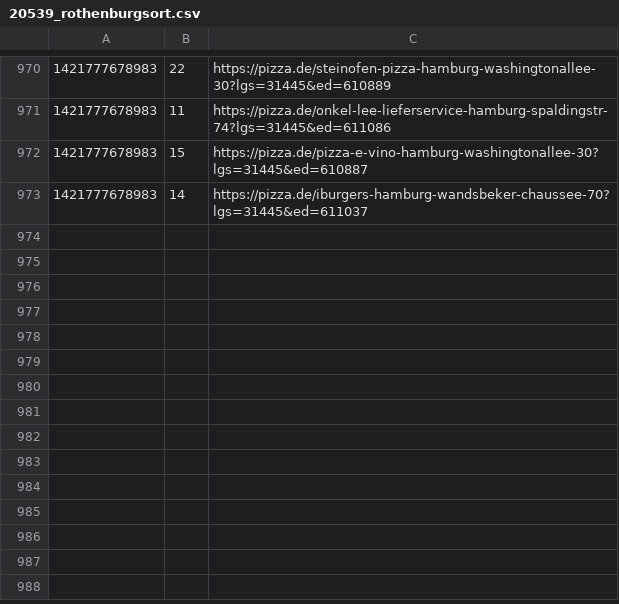
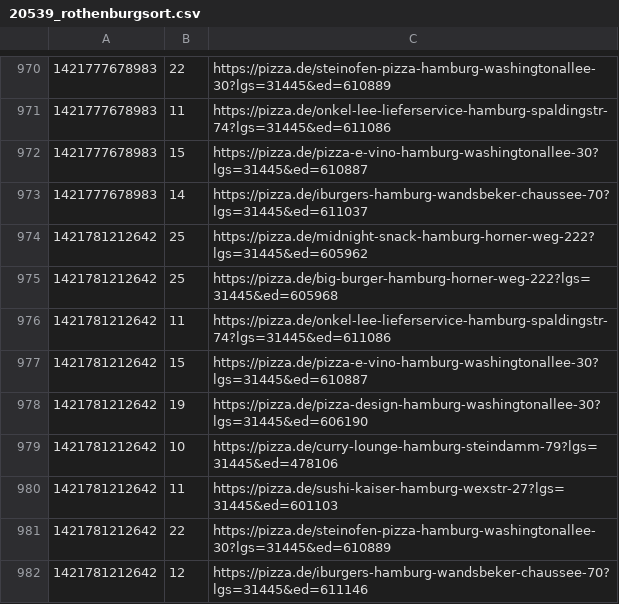
Before and after one commit to pizzadealer/pizzadealer.github.io, a CSV file: data/20539_rothenburgsort.csv, drawn as a sheet; only a part is shown, gaps mark what is left out.

```diff
--- a/data/20539_rothenburgsort.csv
+++ b/data/20539_rothenburgsort.csv
@@ -973 +973,10 @@
 1421777678983,14,https://pizza.de/iburgers-hamburg-wandsbeker-chaussee-70?lgs=31445&ed=611037
+1421781212642,25,https://pizza.de/midnight-snack-hamburg-horner-weg-222?lgs=31445&ed=605962
+1421781212642,25,https://pizza.de/big-burger-hamburg-horner-weg-222?lgs=31445&ed=605968
+1421781212642,11,https://pizza.de/onkel-lee-lieferservice-hamburg-spaldingstr-74?lgs=31445&ed=611086
+1421781212642,15,https://pizza.de/pizza-e-vino-hamburg-washingtonallee-30?lgs=31445&ed=610887
+1421781212642,19,https://pizza.de/pizza-design-hamburg-washingtonallee-30?lgs=31445&ed=606190
+1421781212642,10,https://pizza.de/curry-lounge-hamburg-steindamm-79?lgs=31445&ed=478106
+1421781212642,11,https://pizza.de/sushi-kaiser-hamburg-wexstr-27?lgs=31445&ed=601103
+1421781212642,22,https://pizza.de/steinofen-pizza-hamburg-washingtonallee-30?lgs=31445&ed=610889
+1421781212642,12,https://pizza.de/iburgers-hamburg-wandsbeker-chaussee-70?lgs=31445&ed=611146
```
Also changed, not shown: data/20355_st_pauli.csv, 1 other file.
